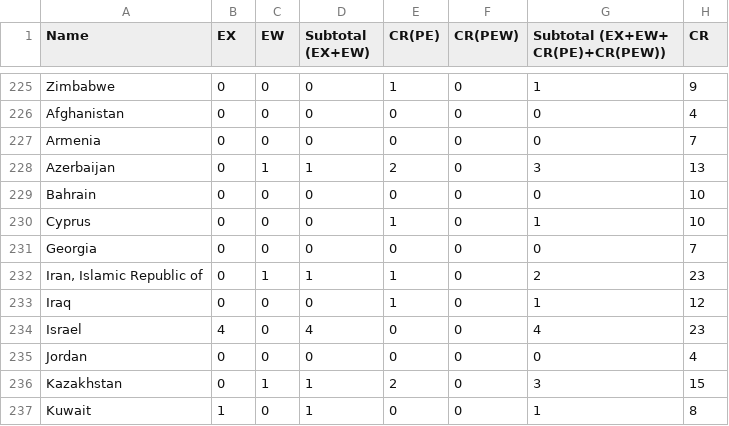
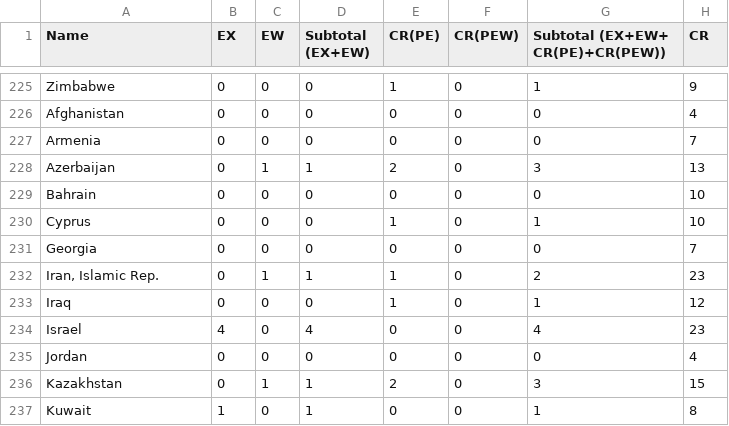
Before and after one commit to I-Sw/DataAnalyticsCA, a CSV file: datasets/animalsByCountry.csv, drawn as a sheet; only a part is shown, gaps mark what is left out; the diff covers the shown part only; the diff names each change by its address in the sheet, - before the commit and + after, or states it on an @@ line.

```diff
--- a/datasets/animalsByCountry.csv
+++ b/datasets/animalsByCountry.csv
-A232 (Name): Iran, Islamic Republic of
+A232 (Name): Iran, Islamic Rep.
```
Also changed, not shown: 15 edited cells elsewhere in this file, datasets/fineParticulatePollution.csv, 1 other file.
